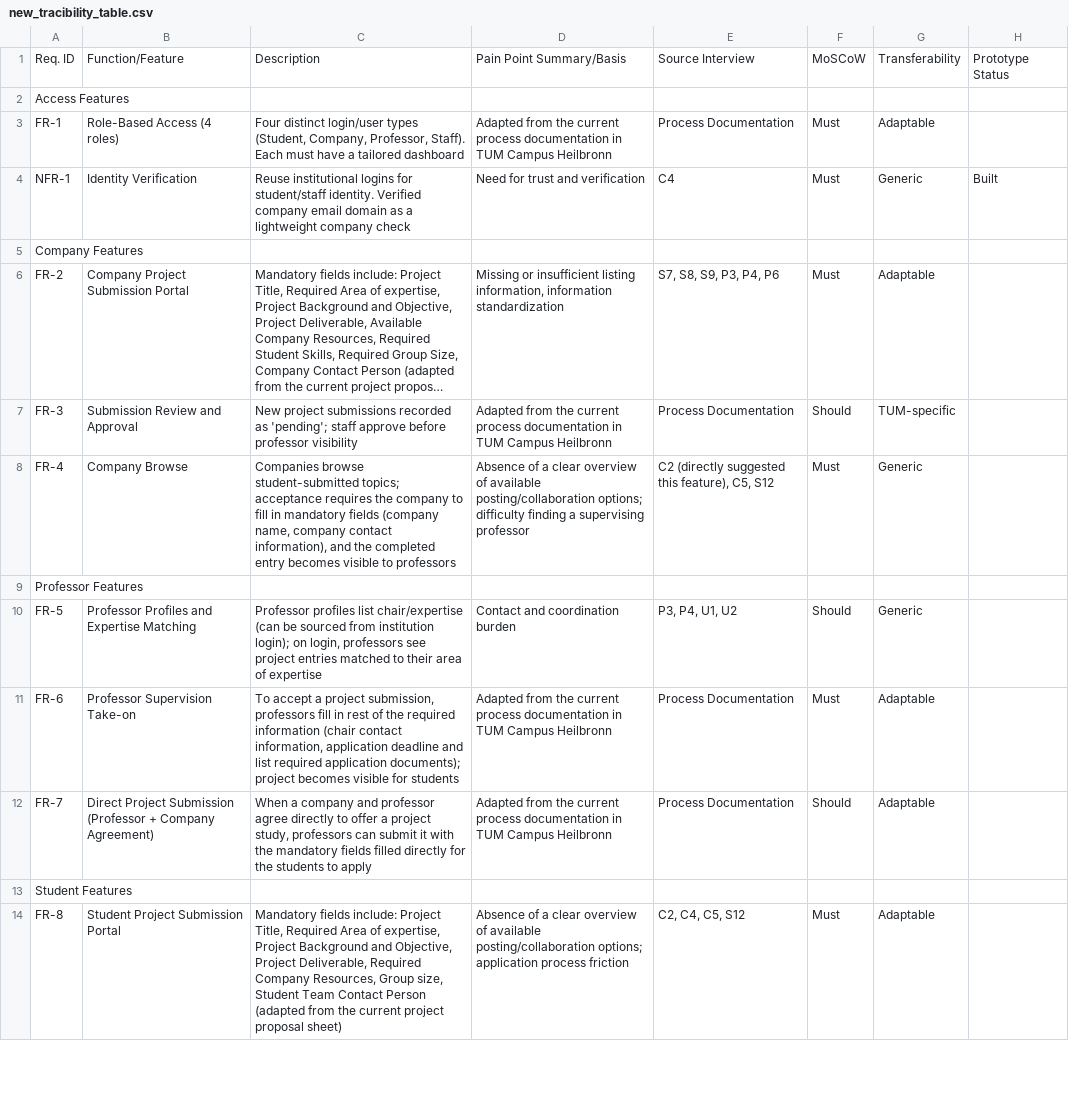
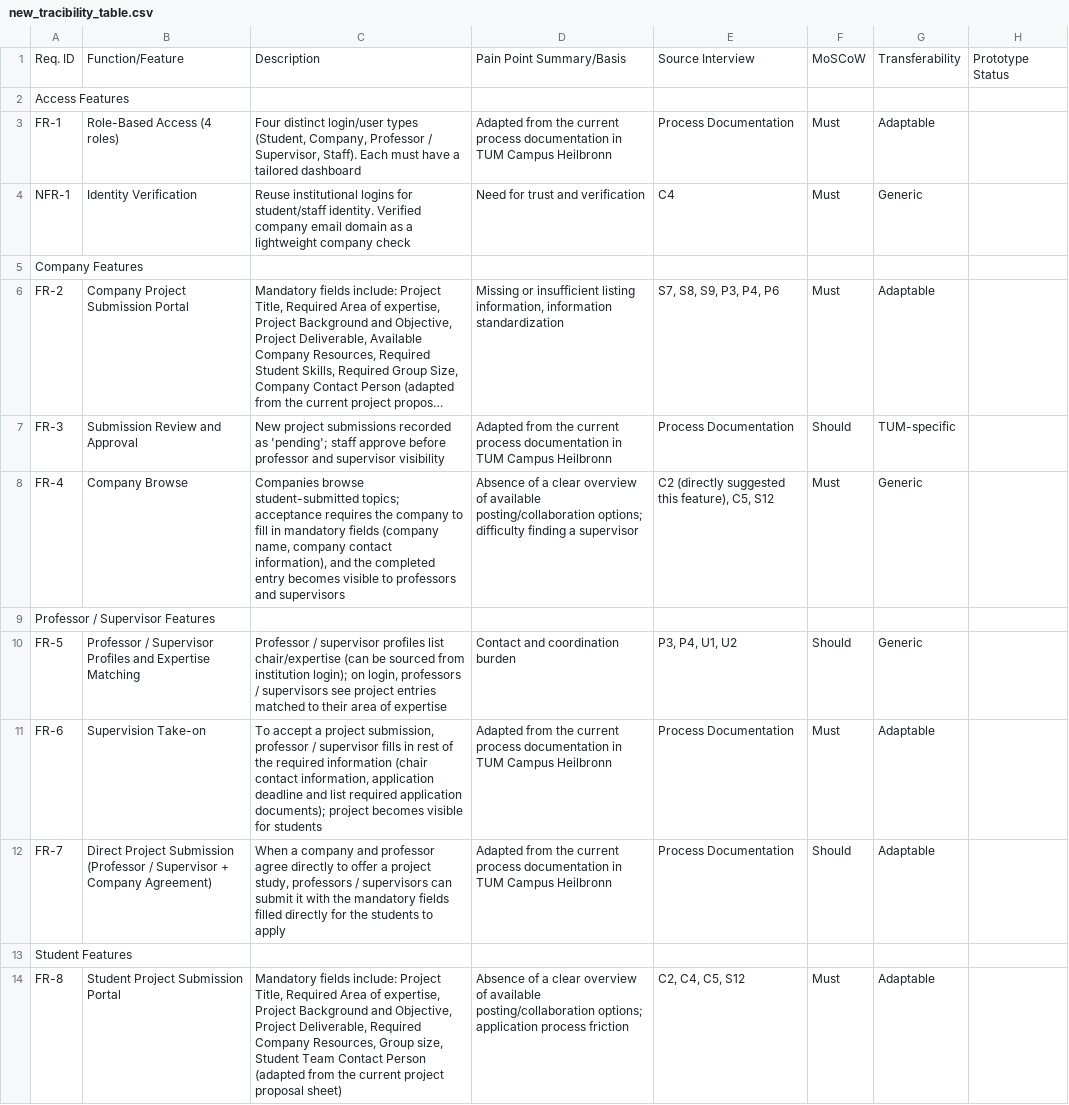
Before and after one commit to nan1220/Collaboration_Platform, a CSV file: new_tracibility_table.csv, drawn as a sheet; only a part is shown; long unchanged cells end in …; the diff covers the shown part only; the diff names each change by its address in the sheet, - before the commit and + after, or states it on an @@ line.

Commit message:
Updated the tracibility table with prof / supervisor

```diff
--- a/new_tracibility_table.csv
+++ b/new_tracibility_table.csv
-C3: …(Student, Company, Professor, Staff). Each…
+C3: …(Student, Company, Professor / Supervisor, Staff). Each…
-H4: Built
+H4: (empty)
-C7: …before professor visibility
+C7: …before professor and supervisor visibility
-C8: …to professors
+C8: …to professors and supervisors
-D8: …finding a supervising professor
+D8: …finding a supervisor
-A9: Professor Features
+A9: Professor / Supervisor Features
-B10: Professor Profiles and…
+B10: Professor / Supervisor Profiles and…
-C10: Professor profiles list chair/expertise (can be sourced from institution login); on login, professors see project…
+C10: Professor / supervisor profiles list chair/expertise (can be sourced from institution login); on login, professors / supervisors see project…
-B11: Professor Supervision Take-on
+B11: Supervision Take-on
-C11: …project submission, professors fill in rest…
+C11: …project submission, professor / supervisor fills in rest…
-B12: …Submission (Professor + Company…
+B12: …Submission (Professor / Supervisor + Company…
-C12: …study, professors can submit…
+C12: …study, professors / supervisors can submit…
```
Also changed, not shown: 7 edited cells elsewhere in this file.
